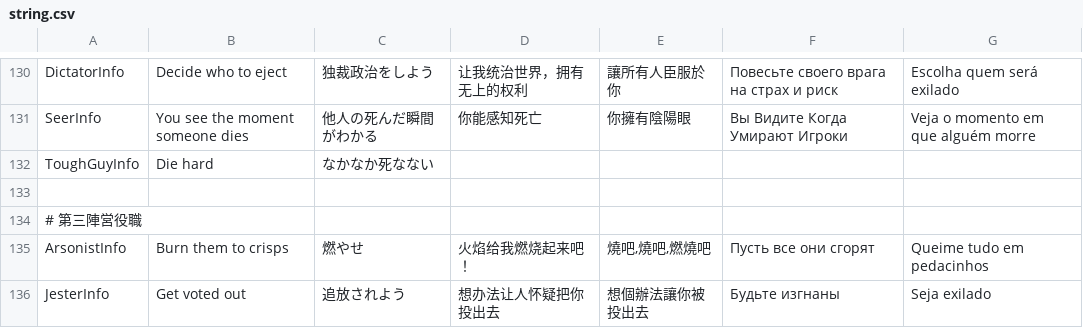
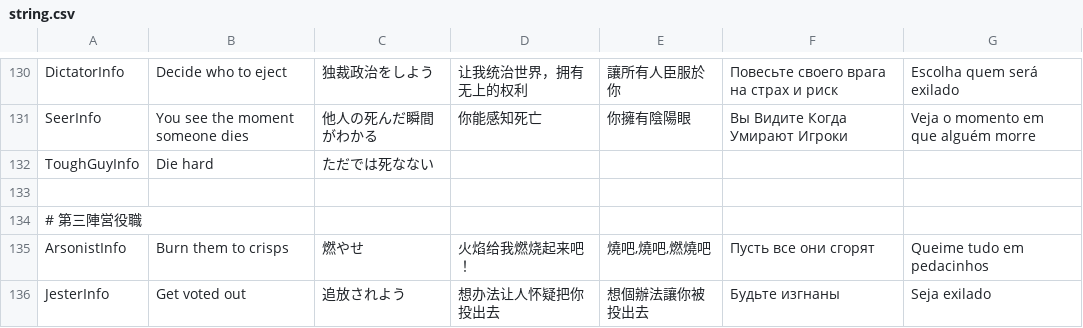
Before and after one commit to Masami4711/TownOfHost, a CSV file: Resources/string.csv, drawn as a sheet; only a part is shown, gaps mark what is left out.

Commit message:
Introを変更

```diff
--- a/Resources/string.csv
+++ b/Resources/string.csv
@@ -131,3 +131,3 @@
 "SeerInfo","You see the moment someone dies","他人の死んだ瞬間がわかる","你能感知死亡","你擁有陰陽眼","Вы Видите Когда Умирают Игроки","Veja o momento em que alguém morre"
-"ToughGuyInfo","Die hard","なかなか死なない"
+"ToughGuyInfo","Die hard","ただでは死なない"
 
```
